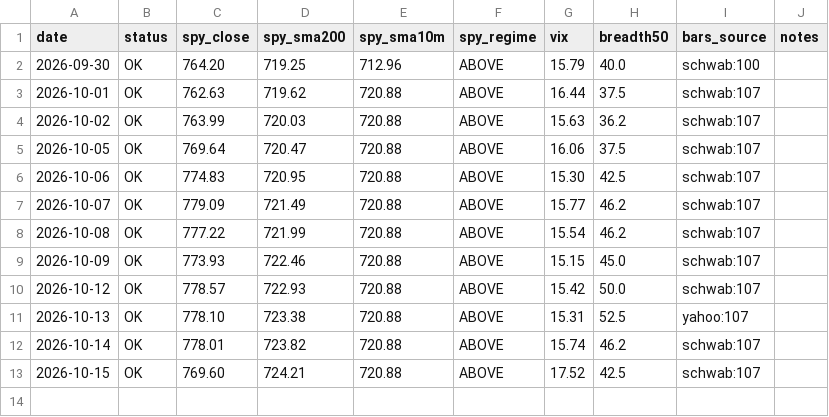
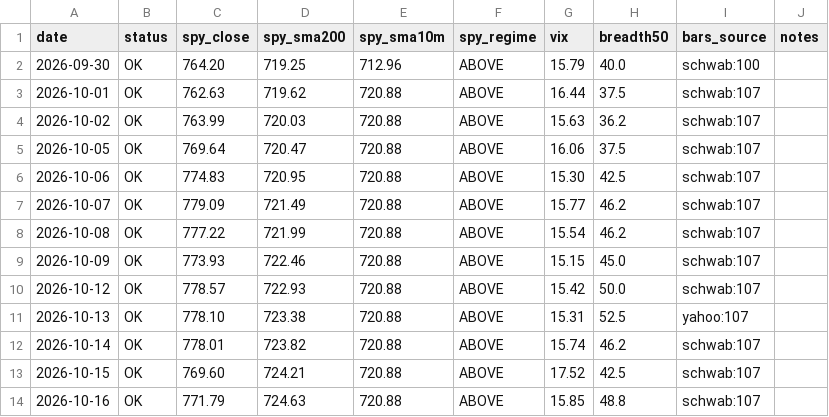
Before and after one commit to alwahedi-netizen/spx-0DTE-v1, a CSV file: data/stocks/day.csv, drawn as a sheet; the diff names each change by its address in the sheet, - before the commit and + after, or states it on an @@ line.

```diff
--- a/data/stocks/day.csv
+++ b/data/stocks/day.csv
+row 14: 2026-10-16 | OK | 771.79 | 724.63 | 720.88 | ABOVE | 15.85 | 48.8 | schwab:107
```
Also changed, not shown: data/paper/day.csv, 3 other files.
